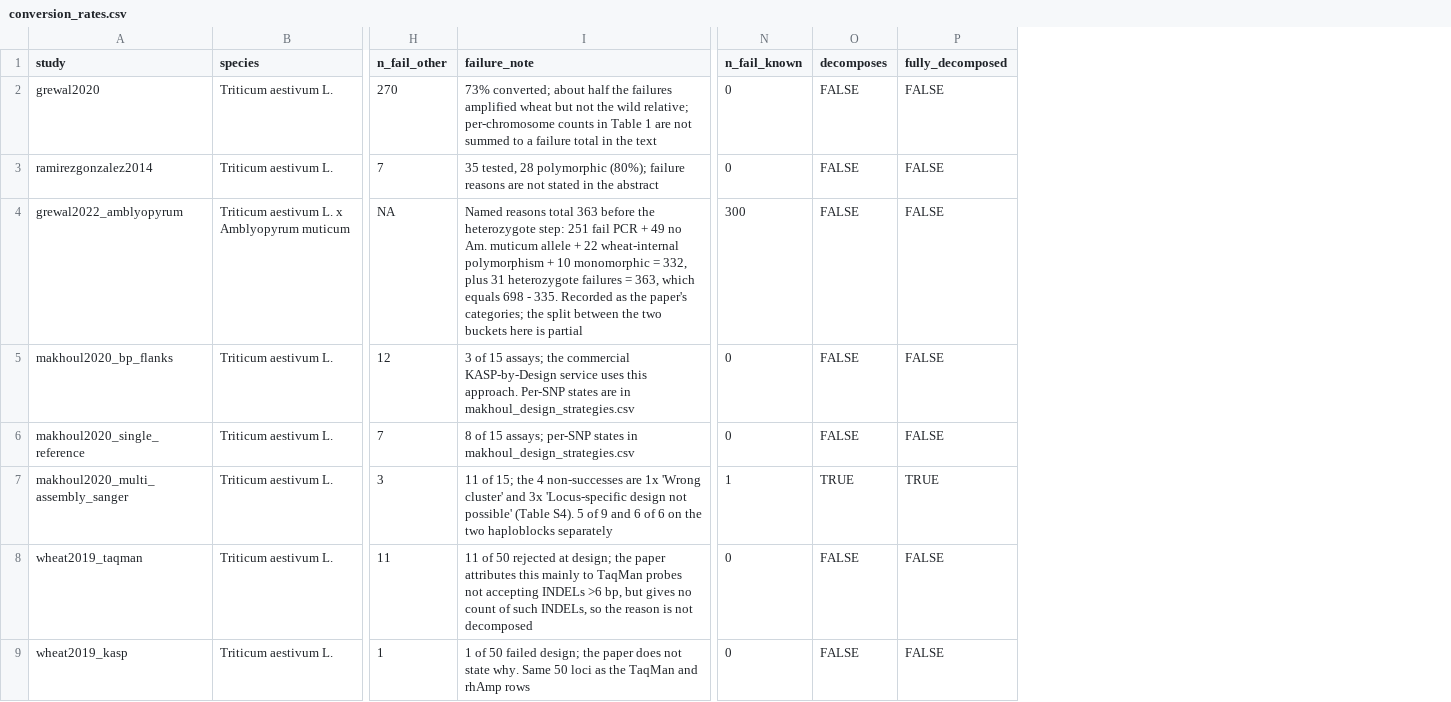
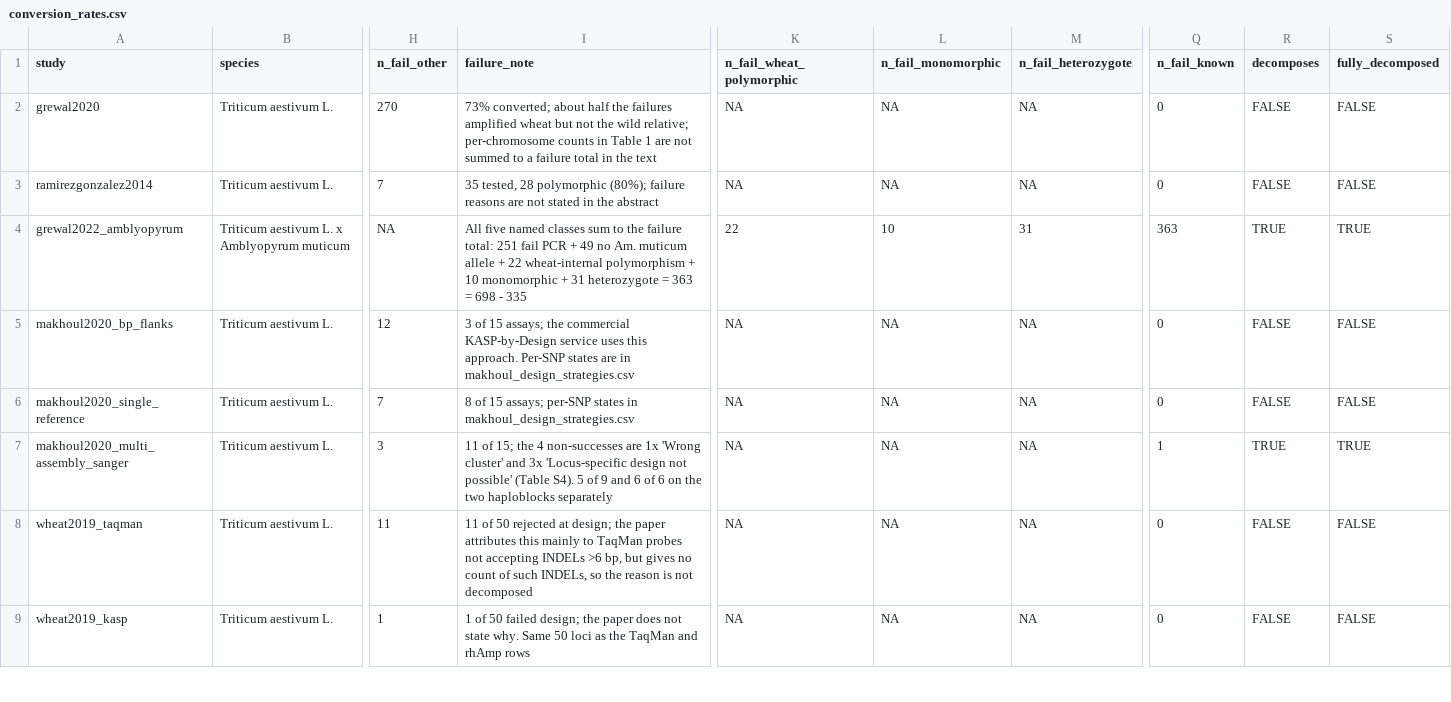
Before and after one commit to Stathmin/tidymarkers, a CSV file: inst/extdata/conversion_rates.csv, drawn as a sheet; only a part is shown, gaps mark what is left out; addresses are those after the commit; the diff names each change by its address in the sheet, - before the commit and + after, or states it on an @@ line.

Commit message:
feat(z8): decompose Grewal 2022 fully with a wider reason schema (Z8.1)
The blocker on Z8.1's third decomposed row was the table, not the paper: three of Grewal 2022's five named failure classes had no column. conv_extra joins n_fail_wheat_polymorphic (22), n_fail_monomorphic (10) and n_fail_heterozygote (31) onto the row, so n_fail_known and decomposes count every named reason and 251+49+22+10+31 = 363 = 698-335. fully_decomposed now names three studies.

Also fixes a latent test bug from Z8.3: expect_length() in testthat 3.3.2 takes only (object, n), so the info= argument made test-z8-outcomes.R error rather than run.

```diff
--- a/inst/extdata/conversion_rates.csv
+++ b/inst/extdata/conversion_rates.csv
+column K (n_fail_wheat_polymorphic), rows 2-9: NA | NA | 22 | NA | NA | NA | NA | NA
+column L (n_fail_monomorphic), rows 2-9: NA | NA | 10 | NA | NA | NA | NA | NA
+column M (n_fail_heterozygote), rows 2-9: NA | NA | 31 | NA | NA | NA | NA | NA
-I4 (failure_note): Named reasons total 363 before the heterozygote step: 251 fail PCR + 49 no Am. muticum allele + 22 wheat-internal polymorphism + 10 monomorphic = 332, plus 31 heterozygote failures = 363, which equals 698 - 335. Recorded as the paper's categories; the split between the two buckets here is partial
+I4 (failure_note): All five named classes sum to the failure total: 251 fail PCR + 49 no Am. muticum allele + 22 wheat-internal polymorphism + 10 monomorphic + 31 heterozygote = 363 = 698 - 335
-Q4 (n_fail_known): 300
+Q4 (n_fail_known): 363
-R4 (decomposes): FALSE
+R4 (decomposes): TRUE
-S4 (fully_decomposed): FALSE
+S4 (fully_decomposed): TRUE
```
Also changed, not shown: 6 other files.
